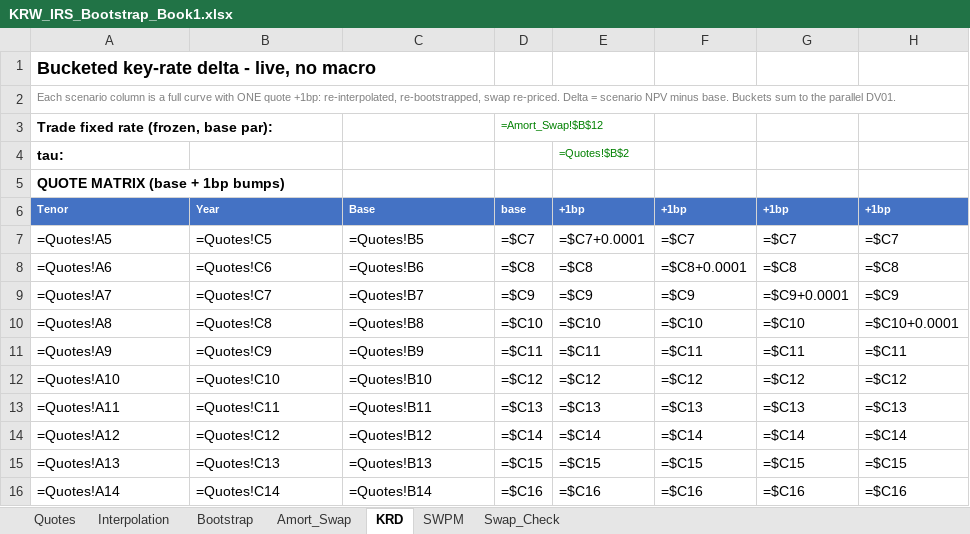
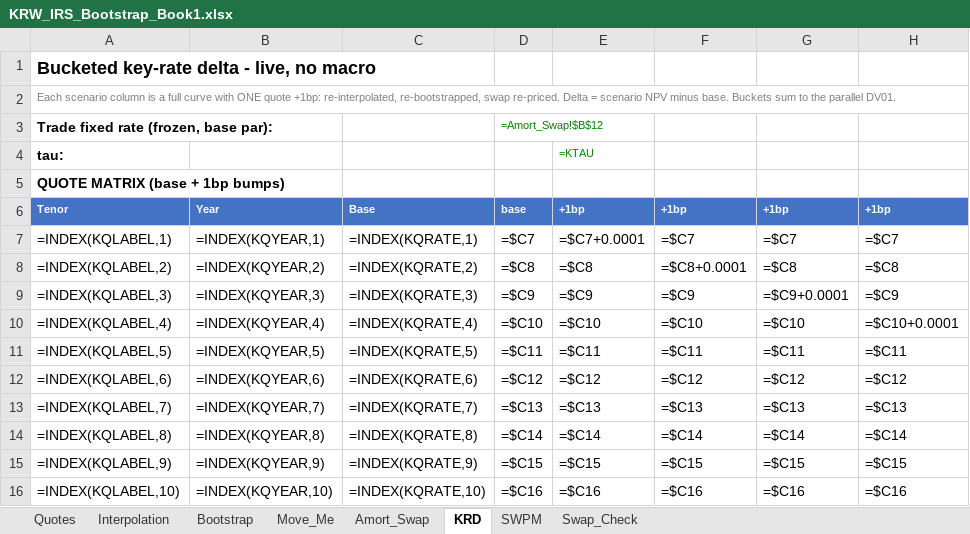
Before and after one commit to nl2992/usd-sofr-curve, an Excel workbook: bloomberg/KRW_IRS_Bootstrap_Book1.xlsx, sheet KRD, drawn as a sheet; only a part is shown; values as stored, in another font and other column widths than the file's, no borders; formulas without a stored value are shown as written; the diff covers the shown part only; the diff names each change by its address in the sheet, - before the commit and + after, or states it on an @@ line.

```diff
--- a/bloomberg/KRW_IRS_Bootstrap_Book1.xlsx (sheet KRD)
+++ b/bloomberg/KRW_IRS_Bootstrap_Book1.xlsx (sheet KRD)
+sheet tab: Move_Me
-E4: =Quotes!$B$2
+E4: =KTAU
-A7: =Quotes!A5
+A7: =INDEX(KQLABEL,1)
-B7: =Quotes!C5
+B7: =INDEX(KQYEAR,1)
-C7: =Quotes!B5
+C7: =INDEX(KQRATE,1)
-A8: =Quotes!A6
+A8: =INDEX(KQLABEL,2)
-B8: =Quotes!C6
+B8: =INDEX(KQYEAR,2)
-C8: =Quotes!B6
+C8: =INDEX(KQRATE,2)
-A9: =Quotes!A7
+A9: =INDEX(KQLABEL,3)
-B9: =Quotes!C7
+B9: =INDEX(KQYEAR,3)
-C9: =Quotes!B7
+C9: =INDEX(KQRATE,3)
-A10: =Quotes!A8
+A10: =INDEX(KQLABEL,4)
-B10: =Quotes!C8
+B10: =INDEX(KQYEAR,4)
-C10: =Quotes!B8
+C10: =INDEX(KQRATE,4)
-A11: =Quotes!A9
+A11: =INDEX(KQLABEL,5)
-B11: =Quotes!C9
+B11: =INDEX(KQYEAR,5)
-C11: =Quotes!B9
+C11: =INDEX(KQRATE,5)
-A12: =Quotes!A10
+A12: =INDEX(KQLABEL,6)
-B12: =Quotes!C10
+B12: =INDEX(KQYEAR,6)
-C12: =Quotes!B10
+C12: =INDEX(KQRATE,6)
-A13: =Quotes!A11
+A13: =INDEX(KQLABEL,7)
-B13: =Quotes!C11
+B13: =INDEX(KQYEAR,7)
-C13: =Quotes!B11
+C13: =INDEX(KQRATE,7)
-A14: =Quotes!A12
+A14: =INDEX(KQLABEL,8)
-B14: =Quotes!C12
+B14: =INDEX(KQYEAR,8)
-C14: =Quotes!B12
+C14: =INDEX(KQRATE,8)
-A15: =Quotes!A13
+A15: =INDEX(KQLABEL,9)
-B15: =Quotes!C13
+B15: =INDEX(KQYEAR,9)
-C15: =Quotes!B13
+C15: =INDEX(KQRATE,9)
-A16: =Quotes!A14
+A16: =INDEX(KQLABEL,10)
-B16: =Quotes!C14
+B16: =INDEX(KQYEAR,10)
-C16: =Quotes!B14
+C16: =INDEX(KQRATE,10)
```
Also changed, not shown: 1 added row, 1 removed row and 15 edited cells elsewhere in this sheet, sheet Amort_Swap.
